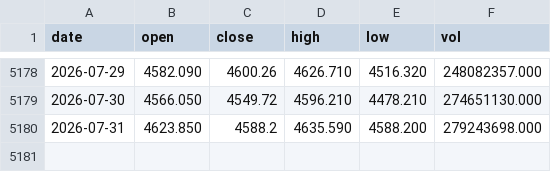
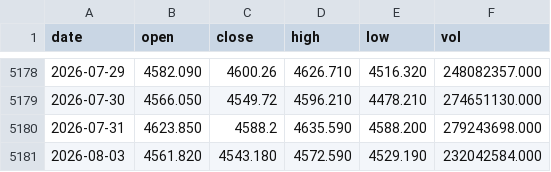
Before and after one commit to zhouyy858/etf-dynamic-allocation, a CSV file: assets/data/index_sh000300.csv, drawn as a sheet; only a part is shown, gaps mark what is left out; the diff names each change by its address in the sheet, - before the commit and + after, or states it on an @@ line.

```diff
--- a/assets/data/index_sh000300.csv
+++ b/assets/data/index_sh000300.csv
+row 5181: 2026-08-03 | 4561.820 | 4543.180 | 4572.590 | 4529.190 | 232042584.000
```
Also changed, not shown: assets/data/159232_nav.csv, assets/data/159952_nav.csv, 20 other files.
